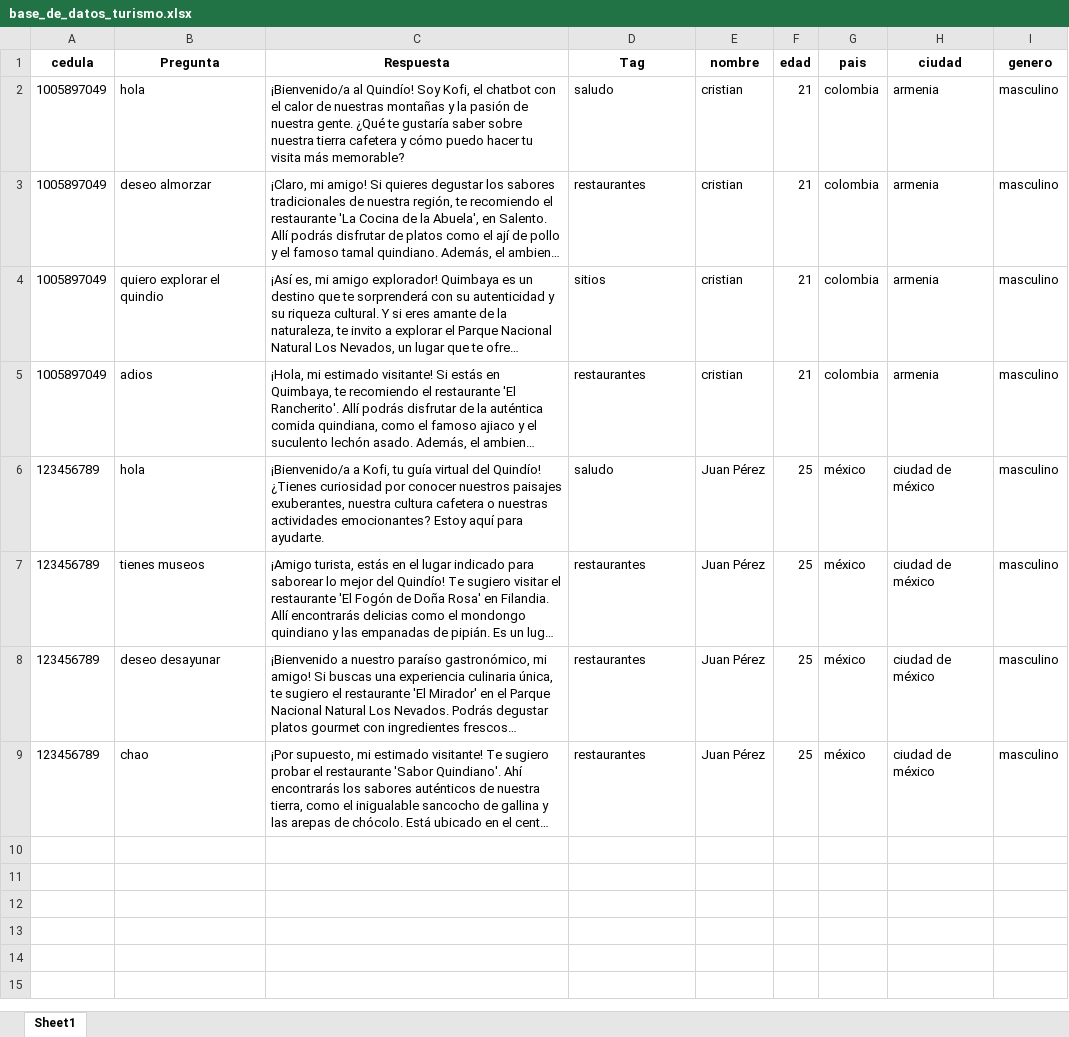
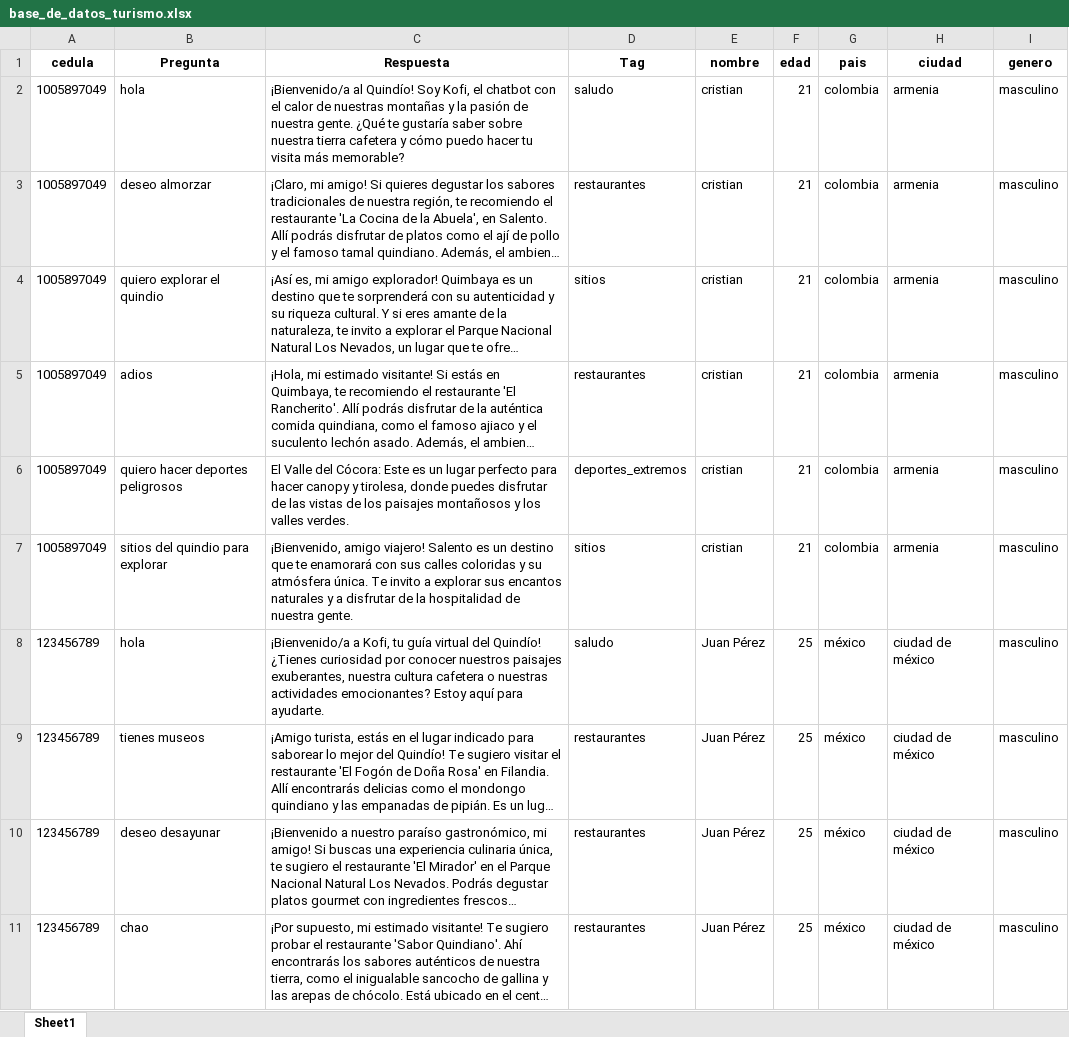
Before and after one commit to cristiansj/ChatBot_turismo, an Excel workbook: myapp/base_de_datos_turismo.xlsx, sheet Sheet1, drawn as a sheet; only a part is shown; long unchanged cells end in …; values as stored, in another font and other column widths than the file's, no borders; the diff covers the shown part only; the diff names each change by its address in the sheet, - before the commit and + after, or states it on an @@ line.

```diff
--- a/myapp/base_de_datos_turismo.xlsx (sheet Sheet1)
+++ b/myapp/base_de_datos_turismo.xlsx (sheet Sheet1)
+row 6: 1005897049 | quiero hacer deportes peligrosos | El Valle del Cócora: Este es un lugar perfecto para hacer canopy y tirolesa, donde puedes disfrutar de las vistas de los paisajes montañosos y los valles verdes. | deportes_extremos | cristian | 21 | colombia | armenia | masculino
+row 7: 1005897049 | sitios del quindio para explorar | ¡Bienvenido, amigo viajero! Salento es un destino que te enamorará con sus calles coloridas y su atmósfera única. Te invito a explorar sus encantos naturales y a disfrutar de la hospitalidad de nuestra gente. | sitios | cristian | 21 | colombia | armenia | masculino
```
Also changed, not shown: 36 added rows elsewhere in this sheet, myapp/files/log.xlsx, 11 other files.
